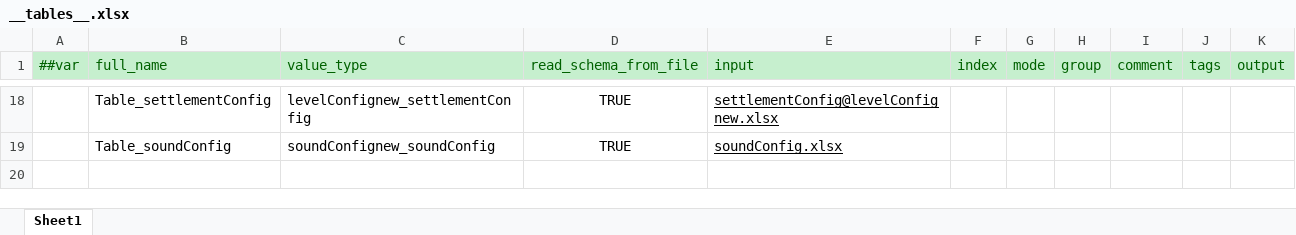
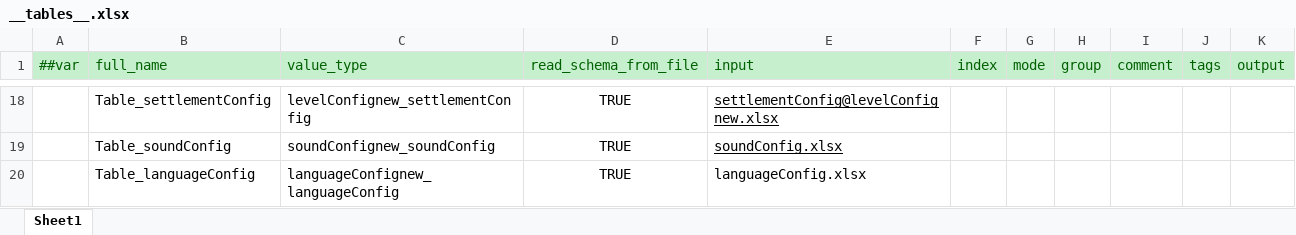
Before and after one commit to MaxiaoKui-Name/HitZombies, an Excel workbook: Luban/MiniTemplate/Datas/__tables__.xlsx, sheet Sheet1, drawn as a sheet; only a part is shown, gaps mark what is left out; values as stored, in another font and other column widths than the file's, no borders; the diff names each change by its address in the sheet, - before the commit and + after, or states it on an @@ line.

```diff
--- a/Luban/MiniTemplate/Datas/__tables__.xlsx (sheet Sheet1)
+++ b/Luban/MiniTemplate/Datas/__tables__.xlsx (sheet Sheet1)
+row 20:  | Table_languageConfig | languageConfignew_languageConfig | TRUE | languageConfig.xlsx
```
Also changed, not shown: Luban/MiniTemplate/Datas/languageConfig.xlsx, 23 other files.
